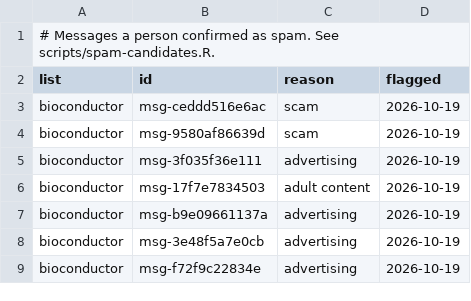
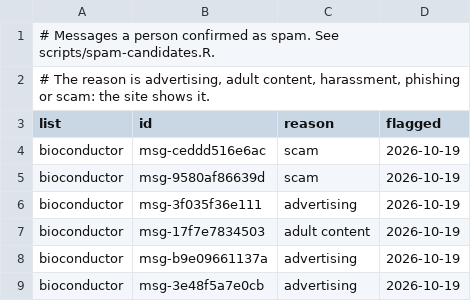
Before and after one commit to r-mailing-lists/data, a TSV file: scripts/spam.tsv, drawn as a sheet; only a part is shown; the shorter side is filled out with more unchanged rows; the diff names each change by its address in the sheet, - before the commit and + after, or states it on an @@ line.

Commit message:
Publish why each spam message was flagged (#29)

```diff
--- a/scripts/spam.tsv
+++ b/scripts/spam.tsv
+row 2: # The reason is advertising, adult content, harassment, phishing or scam: the site shows it.
```
Also changed, not shown: 4 other files.
